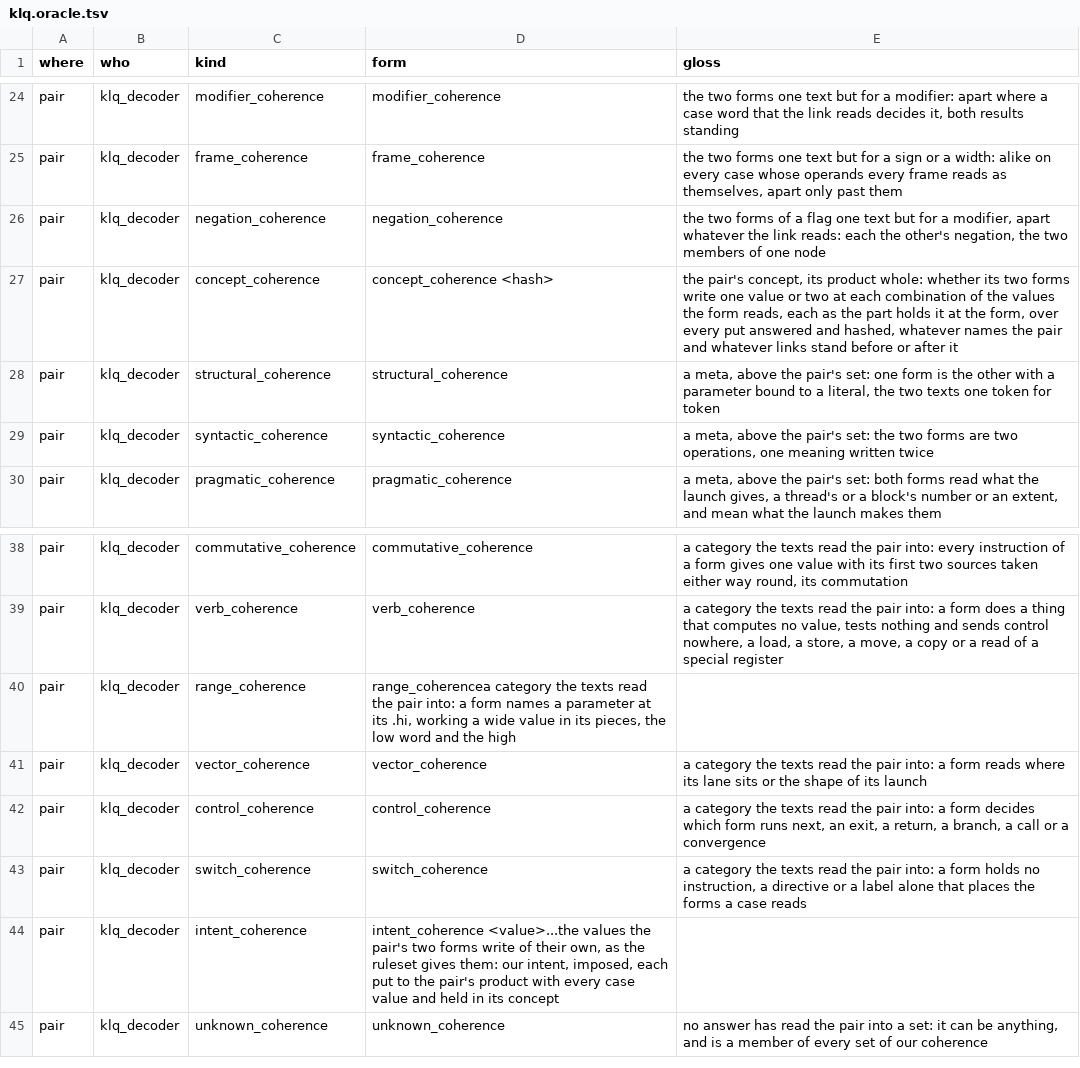
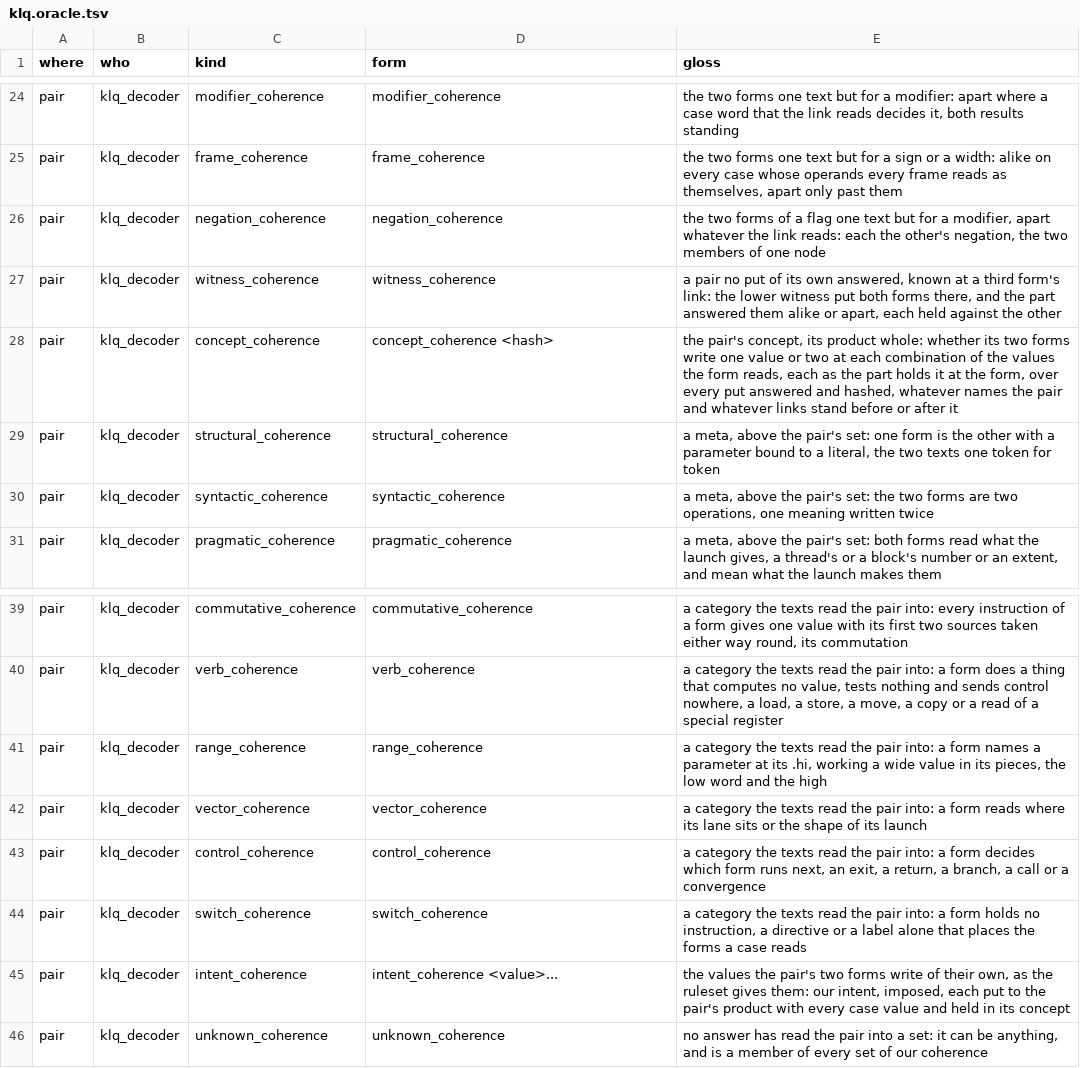
Before and after one commit to dstroy0/orior, a TSV file: src/cu/types/file_defs/klq/klq.oracle.tsv, drawn as a sheet; only a part is shown, gaps mark what is left out.

Commit message:
Read a pair the lower witness answered into witness_coherence, out of unknown_coherence.

```diff
--- a/src/cu/types/file_defs/klq/klq.oracle.tsv
+++ b/src/cu/types/file_defs/klq/klq.oracle.tsv
@@ -26,2 +26,3 @@ pair	klq_decoder	frame_coherence	frame_coherence	the two forms one text but for
 pair	klq_decoder	negation_coherence	negation_coherence	the two forms of a flag one text but for a modifier, apart whatever the link reads: each the other's negation, the two members of one node
+pair	klq_decoder	witness_coherence	witness_coherence	a pair no put of its own answered, known at a third form's link: the lower witness put both forms there, and the part answered them alike or apart, each held against the other
 pair	klq_decoder	concept_coherence	concept_coherence <hash>	the pair's concept, its product whole: whether its two forms write one value or two at each combination of the values the form reads, each as the part holds it at the form, over every put answered and hashed, whatever names the pair and whatever links stand before or after it
@@ -39,3 +40,3 @@ pair	klq_decoder	commutative_coherence	commutative_coherence	a category the text
 pair	klq_decoder	verb_coherence	verb_coherence	a category the texts read the pair into: a form does a thing that computes no value, tests nothing and sends control nowhere, a load, a store, a move, a copy or a read of a special register
-pair	klq_decoder	range_coherence	range_coherencea category the texts read the pair into: a form names a parameter at its .hi, working a wide value in its pieces, the low word and the high
+pair	klq_decoder	range_coherence	range_coherence	a category the texts read the pair into: a form names a parameter at its .hi, working a wide value in its pieces, the low word and the high
 pair	klq_decoder	vector_coherence	vector_coherence	a category the texts read the pair into: a form reads where its lane sits or the shape of its launch
@@ -43,3 +44,3 @@ pair	klq_decoder	control_coherence	control_coherence	a category the texts read t
 pair	klq_decoder	switch_coherence	switch_coherence	a category the texts read the pair into: a form holds no instruction, a directive or a label alone that places the forms a case reads
-pair	klq_decoder	intent_coherence	intent_coherence <value>...the values the pair's two forms write of their own, as the ruleset gives them: our intent, imposed, each put to the pair's product with every case value and held in its concept
+pair	klq_decoder	intent_coherence	intent_coherence <value>...	the values the pair's two forms write of their own, as the ruleset gives them: our intent, imposed, each put to the pair's product with every case value and held in its concept
 pair	klq_decoder	unknown_coherence	unknown_coherence	no answer has read the pair into a set: it can be anything, and is a member of every set of our coherence
```
Also changed, not shown: 4 other files.
